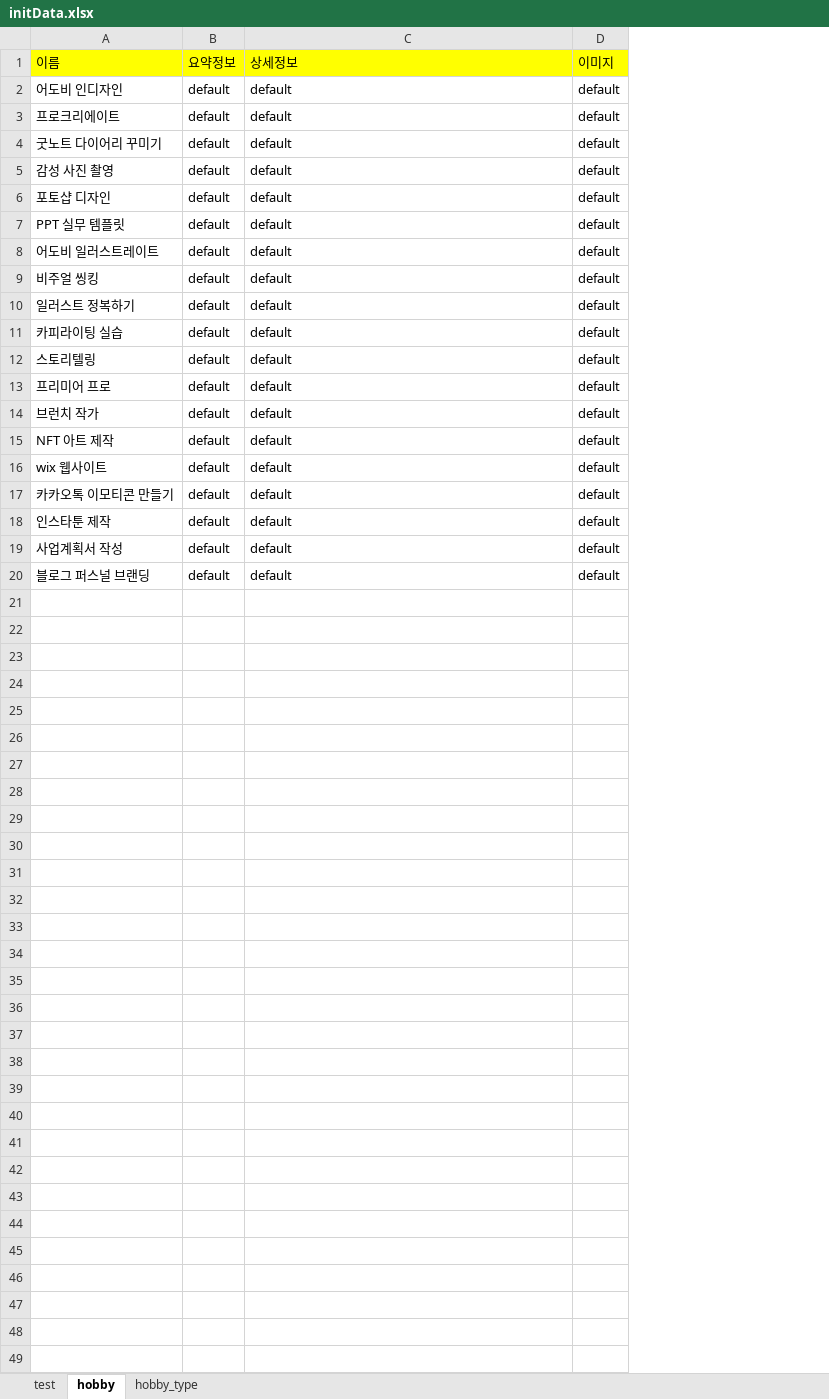
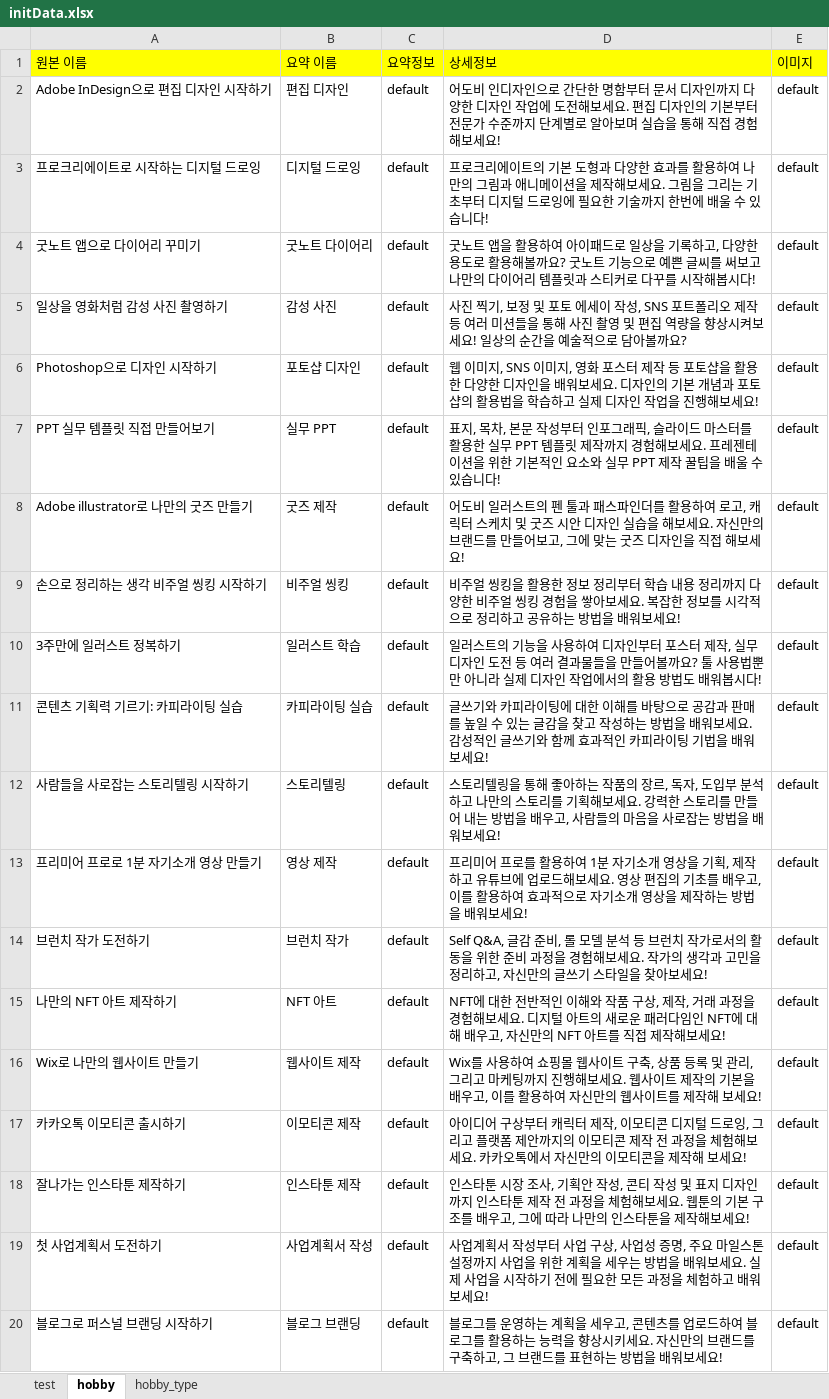
Before and after one commit to MOKY4/hollang-weeks52-api-server, an Excel workbook: src/main/resources/static/initData.xlsx, sheet hobby, drawn as a sheet; values as stored, in another font and other column widths than the file's, no borders; removed rows and columns are numbered as before the commit, all else as after; the diff names each change by its address in the sheet, - before the commit and + after, or states it on an @@ line.

Commit message:
feat: add hobby's column
취미 테이블에 요약 이름 컬럼 추가

```diff
--- a/src/main/resources/static/initData.xlsx (sheet hobby)
+++ b/src/main/resources/static/initData.xlsx (sheet hobby)
-column A (이름), rows 2-20: 어도비 인디자인 | 프로크리에이트 | 굿노트 다이어리 꾸미기 | 감성 사진 촬영 | 포토샵 디자인 | PPT 실무 템플릿 | 어도비 일러스트레이트 | 비주얼 씽킹 | 일러스트 정복하기 | 카피라이팅 실습 | 스토리텔링 | 프리미어 프로 | 브런치 작가 | NFT 아트 제작 | wix 웹사이트 | 카카오톡 이모티콘 만들기 | 인스타툰 제작 | 사업계획서 작성 | 블로그 퍼스널 브랜딩
+column A (원본 이름), rows 2-20: Adobe InDesign으로 편집 디자인 시작하기 | 프로크리에이트로 시작하는 디지털 드로잉 | 굿노트 앱으로 다이어리 꾸미기 | 일상을 영화처럼 감성 사진 촬영하기 | Photoshop으로 디자인 시작하기 | PPT 실무 템플릿 직접 만들어보기 | Adobe illustrator로 나만의 굿즈 만들기 | 손으로 정리하는 생각 비주얼 씽킹 시작하기 | 3주만에 일러스트 정복하기 | 콘텐츠 기획력 기르기: 카피라이팅 실습 | 사람들을 사로잡는 스토리텔링 시작하기 | 프리미어 프로로 1분 자기소개 영상 만들기 | 브런치 작가 도전하기 | 나만의 NFT 아트 제작하기 | Wix로 나만의 웹사이트 만들기 | 카카오톡 이모티콘 출시하기 | 잘나가는 인스타툰 제작하기 | 첫 사업계획서 도전하기 | 블로그로 퍼스널 브랜딩 시작하기
+column B (요약 이름), rows 2-20: 편집 디자인 | 디지털 드로잉 | 굿노트 다이어리 | 감성 사진 | 포토샵 디자인 | 실무 PPT | 굿즈 제작 | 비주얼 씽킹 | 일러스트 학습 | 카피라이팅 실습 | 스토리텔링 | 영상 제작 | 브런치 작가 | NFT 아트 | 웹사이트 제작 | 이모티콘 제작 | 인스타툰 제작 | 사업계획서 작성 | 블로그 브랜딩
-D2 (상세정보): default
+D2 (상세정보): 어도비 인디자인으로 간단한 명함부터 문서 디자인까지 다양한 디자인 작업에 도전해보세요. 편집 디자인의 기본부터 전문가 수준까지 단계별로 알아보며 실습을 통해 직접 경험해보세요!
-D3 (상세정보): default
+D3 (상세정보): 프로크리에이트의 기본 도형과 다양한 효과를 활용하여 나만의 그림과 애니메이션을 제작해보세요. 그림을 그리는 기초부터 디지털 드로잉에 필요한 기술까지 한번에 배울 수 있습니다!
-D4 (상세정보): default
+D4 (상세정보): 굿노트 앱을 활용하여 아이패드로 일상을 기록하고, 다양한 용도로 활용해볼까요? 굿노트 기능으로 예쁜 글씨를 써보고 나만의 다이어리 템플릿과 스티커로 다꾸를 시작해봅시다!
-D5 (상세정보): default
+D5 (상세정보): 사진 찍기, 보정 및 포토 에세이 작성, SNS 포트폴리오 제작 등 여러 미션들을 통해 사진 촬영 및 편집 역량을 향상시켜보세요! 일상의 순간을 예술적으로 담아볼까요?
-D6 (상세정보): default
+D6 (상세정보): 웹 이미지, SNS 이미지, 영화 포스터 제작 등 포토샵을 활용한 다양한 디자인을 배워보세요. 디자인의 기본 개념과 포토샵의 활용법을 학습하고 실제 디자인 작업을 진행해보세요!
-D7 (상세정보): default
+D7 (상세정보): 표지, 목차, 본문 작성부터 인포그래픽, 슬라이드 마스터를 활용한 실무 PPT 템플릿 제작까지 경험해보세요. 프레젠테이션을 위한 기본적인 요소와 실무 PPT 제작 꿀팁을 배울 수 있습니다!
-D8 (상세정보): default
+D8 (상세정보): 어도비 일러스트의 펜 툴과 패스파인더를 활용하여 로고, 캐릭터 스케치 및 굿즈 시안 디자인 실습을 해보세요. 자신만의 브랜드를 만들어보고, 그에 맞는 굿즈 디자인을 직접 해보세요!
-D9 (상세정보): default
+D9 (상세정보): 비주얼 씽킹을 활용한 정보 정리부터 학습 내용 정리까지 다양한 비주얼 씽킹 경험을 쌓아보세요. 복잡한 정보를 시각적으로 정리하고 공유하는 방법을 배워보세요!
-D10 (상세정보): default
+D10 (상세정보): 일러스트의 기능을 사용하여 디자인부터 포스터 제작, 실무 디자인 도전 등 여러 결과물들을 만들어볼까요? 툴 사용법뿐만 아니라 실제 디자인 작업에서의 활용 방법도 배워봅시다!
-D11 (상세정보): default
+D11 (상세정보): 글쓰기와 카피라이팅에 대한 이해를 바탕으로 공감과 판매를 높일 수 있는 글감을 찾고 작성하는 방법을 배워보세요. 감성적인 글쓰기와 함께 효과적인 카피라이팅 기법을 배워보세요!
-D12 (상세정보): default
+D12 (상세정보): 스토리텔링을 통해 좋아하는 작품의 장르, 독자, 도입부 분석하고 나만의 스토리를 기획해보세요. 강력한 스토리를 만들어 내는 방법을 배우고, 사람들의 마음을 사로잡는 방법을 배워보세요!
-D13 (상세정보): default
+D13 (상세정보): 프리미어 프로를 활용하여 1분 자기소개 영상을 기획, 제작하고 유튜브에 업로드해보세요. 영상 편집의 기초를 배우고, 이를 활용하여 효과적으로 자기소개 영상을 제작하는 방법을 배워보세요!
-D14 (상세정보): default
+D14 (상세정보): Self Q&A, 글감 준비, 롤 모델 분석 등 브런치 작가로서의 활동을 위한 준비 과정을 경험해보세요. 작가의 생각과 고민을 정리하고, 자신만의 글쓰기 스타일을 찾아보세요!
-D15 (상세정보): default
+D15 (상세정보): NFT에 대한 전반적인 이해와 작품 구상, 제작, 거래 과정을 경험해보세요. 디지털 아트의 새로운 패러다임인 NFT에 대해 배우고, 자신만의 NFT 아트를 직접 제작해보세요!
-D16 (상세정보): default
+D16 (상세정보): Wix를 사용하여 쇼핑몰 웹사이트 구축, 상품 등록 및 관리, 그리고 마케팅까지 진행해보세요. 웹사이트 제작의 기본을 배우고, 이를 활용하여 자신만의 웹사이트를 제작해 보세요!
-D17 (상세정보): default
+D17 (상세정보): 아이디어 구상부터 캐릭터 제작, 이모티콘 디지털 드로잉, 그리고 플랫폼 제안까지의 이모티콘 제작 전 과정을 체험해보세요. 카카오톡에서 자신만의 이모티콘을 제작해 보세요!
-D18 (상세정보): default
+D18 (상세정보): 인스타툰 시장 조사, 기획안 작성, 콘티 작성 및 표지 디자인까지 인스타툰 제작 전 과정을 체험해보세요. 웹툰의 기본 구조를 배우고, 그에 따라 나만의 인스타툰을 제작해보세요!
-D19 (상세정보): default
+D19 (상세정보): 사업계획서 작성부터 사업 구상, 사업성 증명, 주요 마일스톤 설정까지 사업을 위한 계획을 세우는 방법을 배워보세요. 실제 사업을 시작하기 전에 필요한 모든 과정을 체험하고 배워보세요!
-D20 (상세정보): default
+D20 (상세정보): 블로그를 운영하는 계획을 세우고, 콘텐츠를 업로드하여 블로그를 활용하는 능력을 향상시키세요. 자신만의 브랜드를 구축하고, 그 브랜드를 표현하는 방법을 배워보세요!
```
Also changed, not shown: 21 other files.
